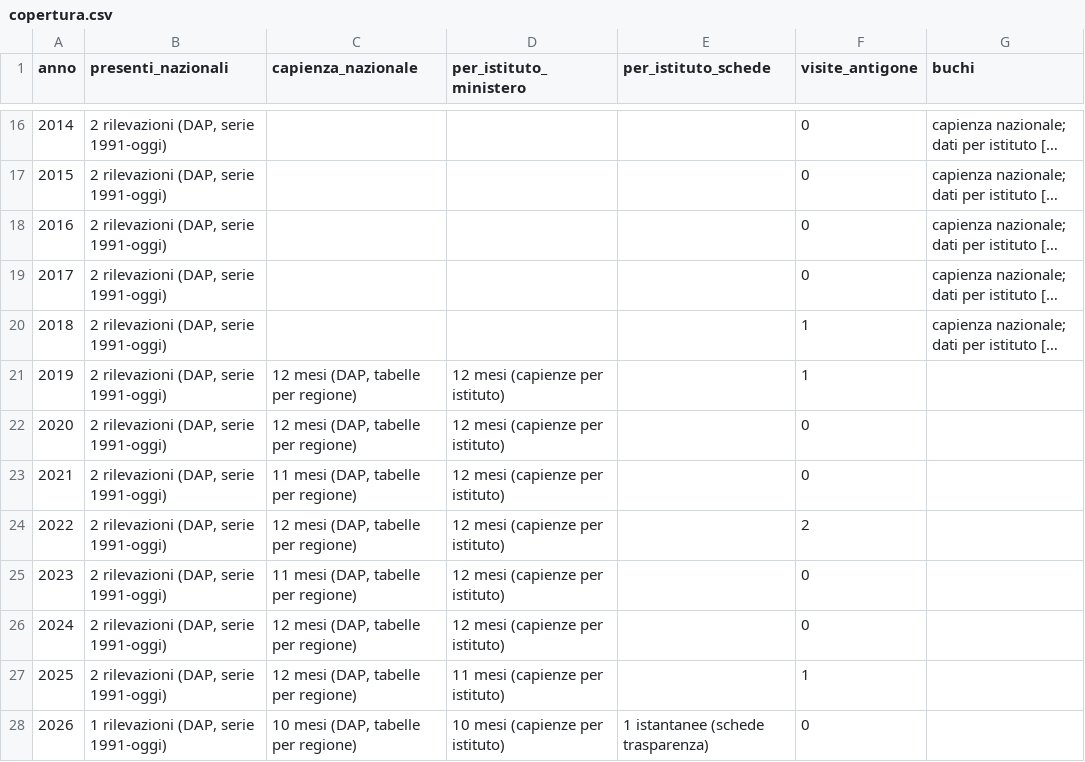
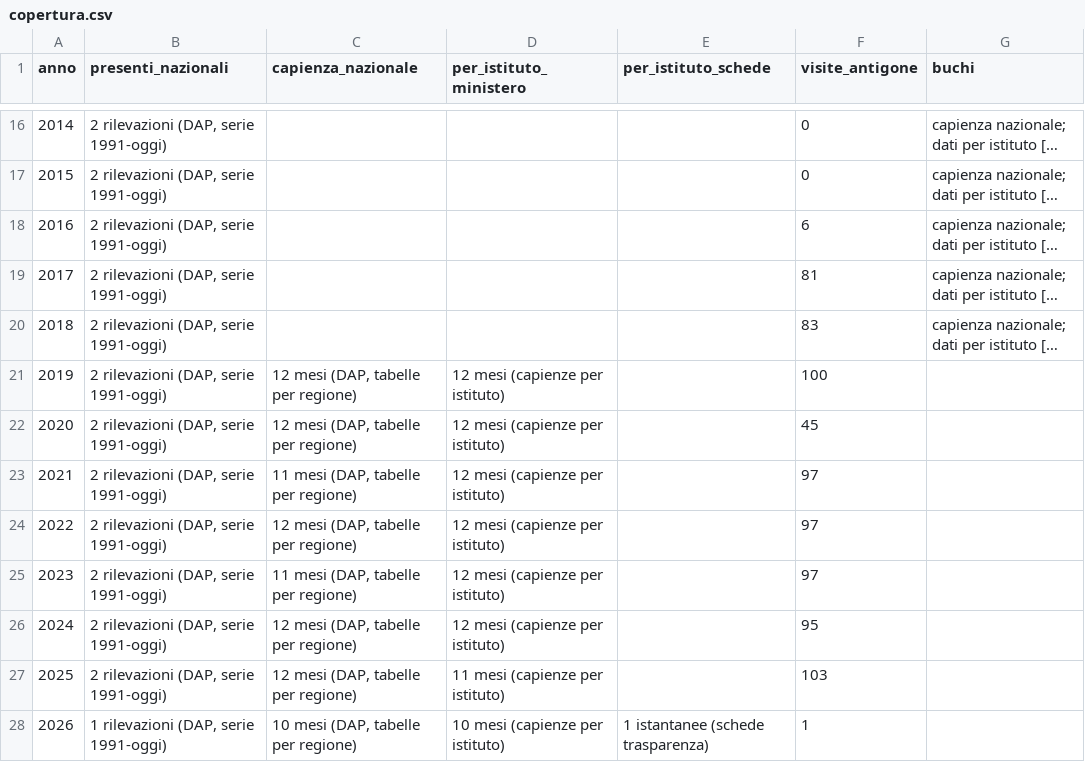
Before and after one commit to LucaLonga/carceri-italia, a CSV file: data/storico/copertura.csv, drawn as a sheet; only a part is shown, gaps mark what is left out; long unchanged cells end in …; the diff names each change by its address in the sheet, - before the commit and + after, or states it on an @@ line.

```diff
--- a/data/storico/copertura.csv
+++ b/data/storico/copertura.csv
-F18 (visite_antigone): 0
+F18 (visite_antigone): 6
-F19 (visite_antigone): 0
+F19 (visite_antigone): 81
-F20 (visite_antigone): 1
+F20 (visite_antigone): 83
-F21 (visite_antigone): 1
+F21 (visite_antigone): 100
-F22 (visite_antigone): 0
+F22 (visite_antigone): 45
-F23 (visite_antigone): 0
+F23 (visite_antigone): 97
-F24 (visite_antigone): 2
+F24 (visite_antigone): 97
-F25 (visite_antigone): 0
+F25 (visite_antigone): 97
-F26 (visite_antigone): 0
+F26 (visite_antigone): 95
-F27 (visite_antigone): 1
+F27 (visite_antigone): 103
-F28 (visite_antigone): 0
+F28 (visite_antigone): 1
```
Also changed, not shown: 13 other files.
